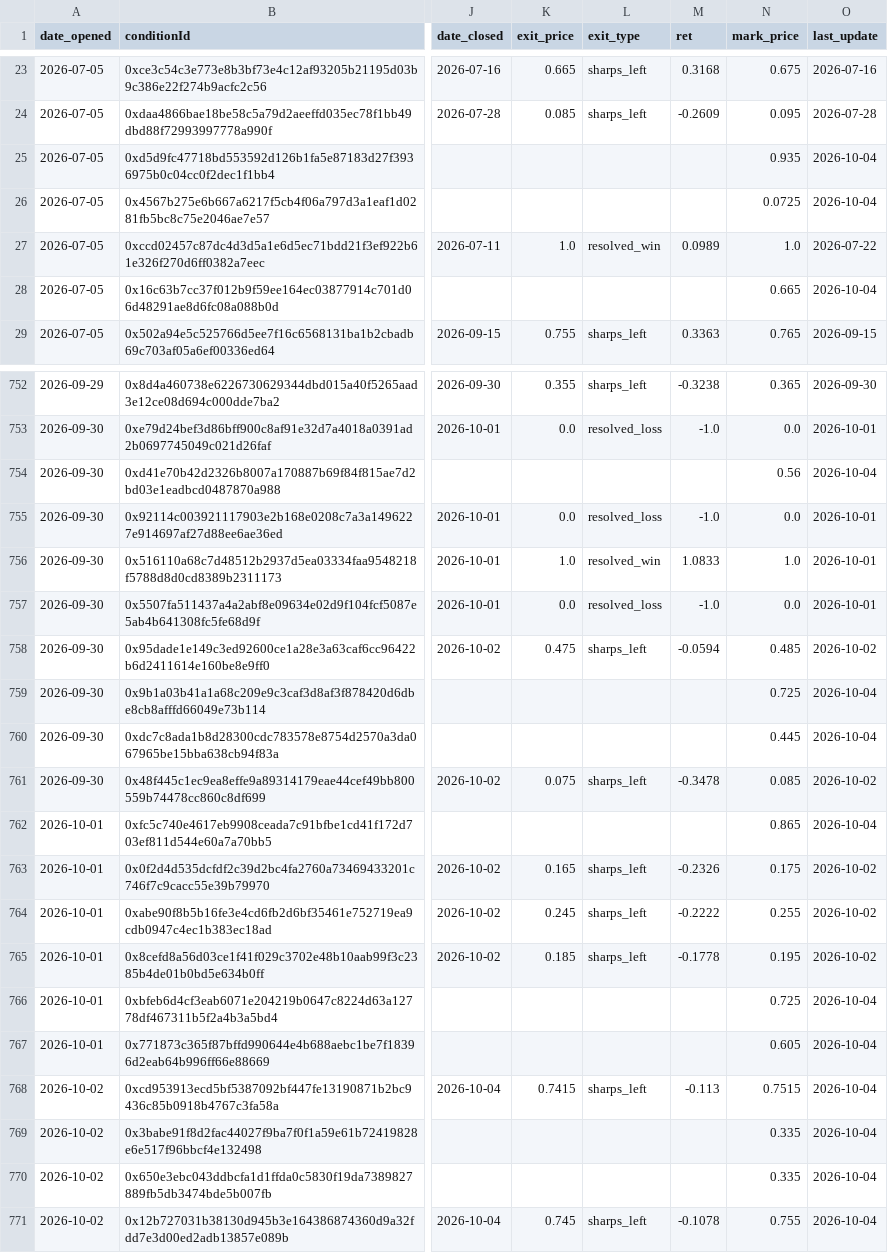
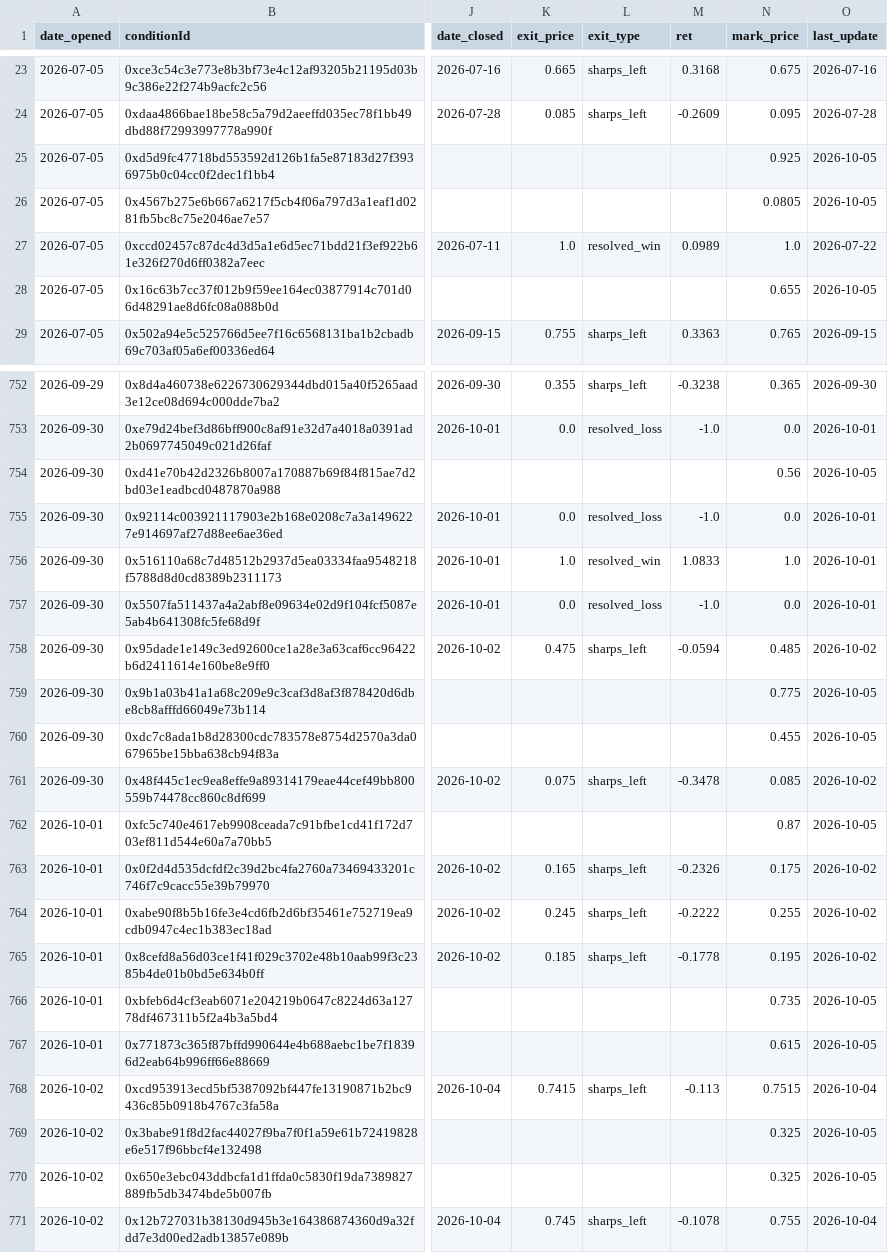
Before and after one commit to pietrodebernardi03-code/Polymarket-Consensus-Trading, a CSV file: paper_ledger.csv, drawn as a sheet; only a part is shown, gaps mark what is left out; the diff covers the shown part only; the diff names each change by its address in the sheet, - before the commit and + after, or states it on an @@ line.

```diff
--- a/paper_ledger.csv
+++ b/paper_ledger.csv
-N25 (mark_price): 0.935
+N25 (mark_price): 0.925
-O25:O26 (last_update): 2026-10-04
+O25:O26 (last_update): 2026-10-05
-N26 (mark_price): 0.0725
+N26 (mark_price): 0.0805
-N28 (mark_price): 0.665
+N28 (mark_price): 0.655
-O28 (last_update): 2026-10-04
+O28 (last_update): 2026-10-05
-O754 (last_update): 2026-10-04
+O754 (last_update): 2026-10-05
-N759 (mark_price): 0.725
+N759 (mark_price): 0.775
-O759:O760 (last_update): 2026-10-04
+O759:O760 (last_update): 2026-10-05
-N760 (mark_price): 0.445
+N760 (mark_price): 0.455
-N762 (mark_price): 0.865
+N762 (mark_price): 0.87
-O762 (last_update): 2026-10-04
+O762 (last_update): 2026-10-05
-N766 (mark_price): 0.725
+N766 (mark_price): 0.735
-O766:O767 (last_update): 2026-10-04
+O766:O767 (last_update): 2026-10-05
-N767 (mark_price): 0.605
+N767 (mark_price): 0.615
-N769:N770 (mark_price): 0.335
+N769:N770 (mark_price): 0.325
-O769:O770 (last_update): 2026-10-04
+O769:O770 (last_update): 2026-10-05
```
Also changed, not shown: 3 added rows and 54 edited cells elsewhere in this file, 2 other files.
